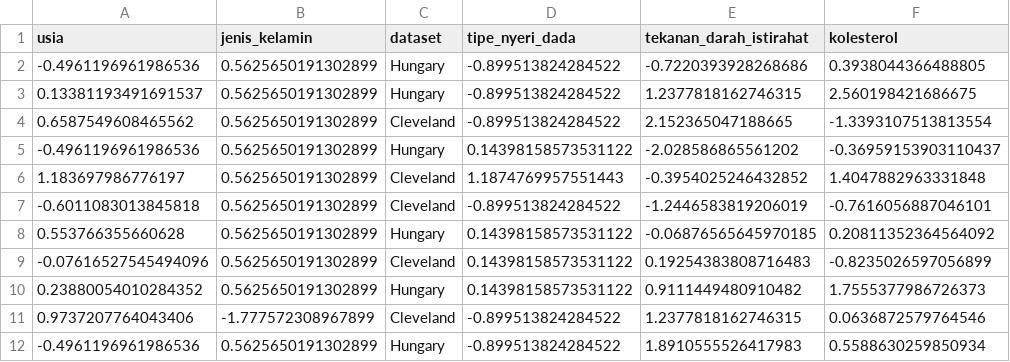
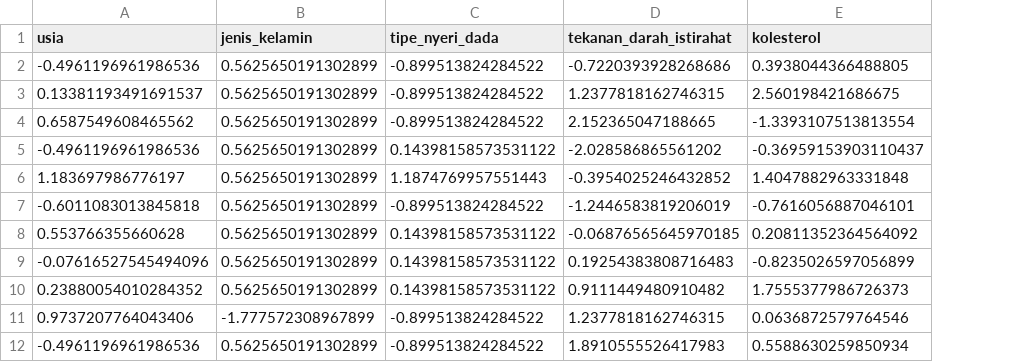
Before and after one commit to Saepulloh07/Eksperimen_SML_Saepulloh, a CSV file: preprocessing/csv_output/heart_disease_test.csv, drawn as a sheet; only a part is shown; the diff names each change by its address in the sheet, - before the commit and + after, or states it on an @@ line.

```diff
--- a/preprocessing/csv_output/heart_disease_test.csv
+++ b/preprocessing/csv_output/heart_disease_test.csv
-column C (dataset), rows 2-12: Hungary | Hungary | Cleveland | Hungary | Cleveland | Cleveland | Hungary | Cleveland | Hungary | Cleveland | Hungary
```
Also changed, not shown: preprocessing/csv_output/heart_disease_train.csv, 28 other files.
